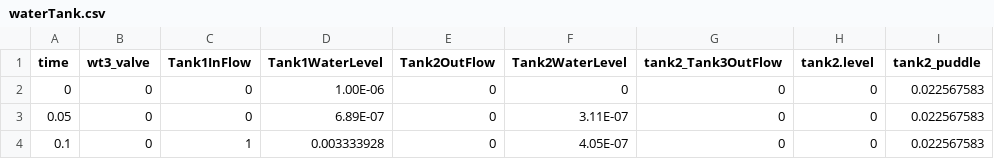
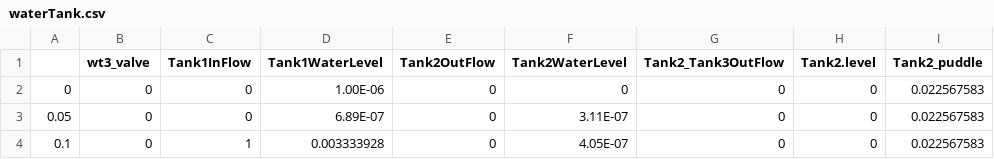
Before and after one commit to hayatu4islam/myRepo, a CSV file: Learning_Codes/waterTank.csv, drawn as a sheet; only a part is shown.

Commit message:
Update waterTank.csv

```diff
--- a/Learning_Codes/waterTank.csv
+++ b/Learning_Codes/waterTank.csv
@@ -1,2 +1,2 @@
-time,wt3_valve,Tank1InFlow,Tank1WaterLevel,Tank2OutFlow,Tank2WaterLevel,tank2_Tank3OutFlow,tank2.level,tank2_puddle
+,wt3_valve,Tank1InFlow,Tank1WaterLevel,Tank2OutFlow,Tank2WaterLevel,Tank2_Tank3OutFlow,Tank2.level,Tank2_puddle
 0,0,0,1.00E-06,0,0,0,0,0.022567583
```
